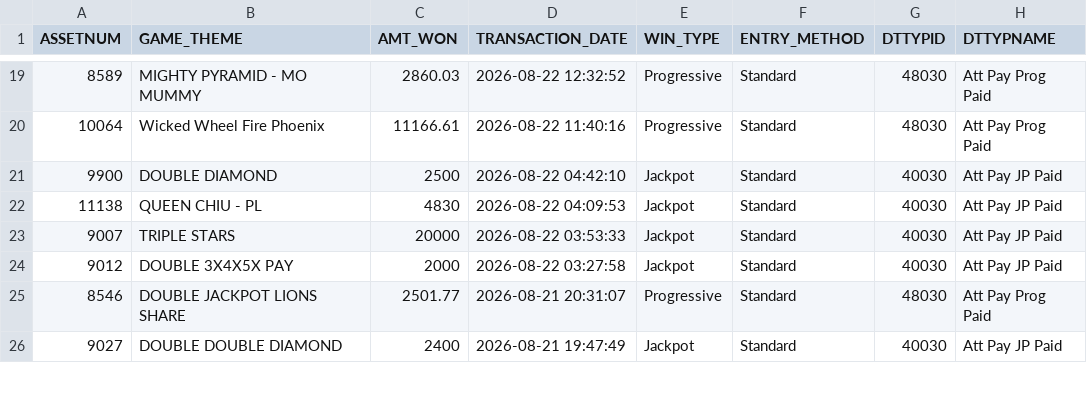
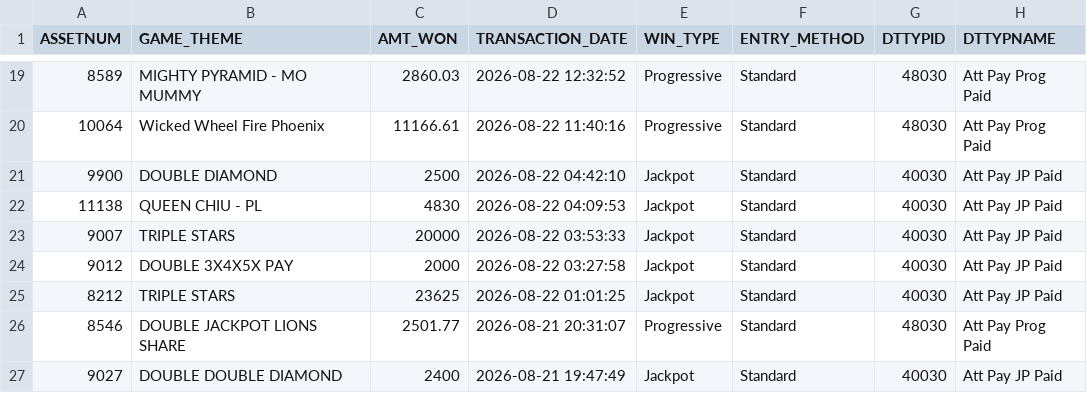
Before and after one commit to Winnercircle1/jackpot-board, a CSV file: data.csv, drawn as a sheet; only a part is shown, gaps mark what is left out.

Commit message:
Update jackpot data 2026-08-23T06:52:01.168Z

```diff
--- a/data.csv
+++ b/data.csv
@@ -24,2 +24,3 @@ ASSETNUM,GAME_THEME,AMT_WON,TRANSACTION_DATE,WIN_TYPE,ENTRY_METHOD,DTTYPID,DTTYP
 9012,DOUBLE 3X4X5X PAY,2000,2026-08-22 03:27:58,Jackpot,Standard,40030,Att Pay JP Paid
+8212,TRIPLE STARS,23625,2026-08-22 01:01:25,Jackpot,Standard,40030,Att Pay JP Paid
 8546,DOUBLE JACKPOT LIONS SHARE,2501.77,2026-08-21 20:31:07,Progressive,Standard,48030,Att Pay Prog Paid
```
